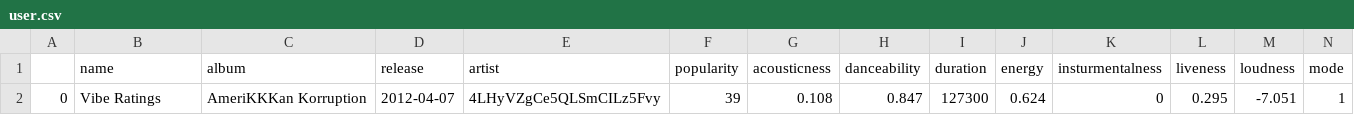
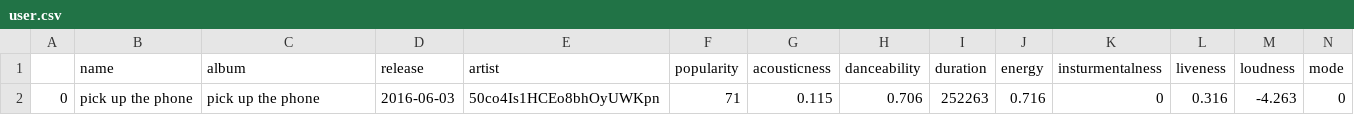
Before and after one commit to tig-github/yazify, a CSV file: backend/app/csv/user.csv, drawn as a sheet; only a part is shown; removed rows and columns are numbered as before the commit, all else as after; rows hold the shown columns only; the diff names each change by its address in the sheet, - before the commit and + after, or states it on an @@ line.

```diff
--- a/backend/app/csv/user.csv
+++ b/backend/app/csv/user.csv
-row 2: 0 | Vibe Ratings | AmeriKKKan Korruption | 2012-04-07 | 4LHyVZgCe5QLSmCILz5Fvy | 39 | 0.108 | 0.847 | 127300 | 0.624 | 0 | 0.295 | -7.051 | 1
+row 2: 0 | pick up the phone | pick up the phone | 2016-06-03 | 50co4Is1HCEo8bhOyUWKpn | 71 | 0.115 | 0.706 | 252263 | 0.716 | 0 | 0.316 | -4.263 | 0
```
Also changed, not shown: 9 other files.
